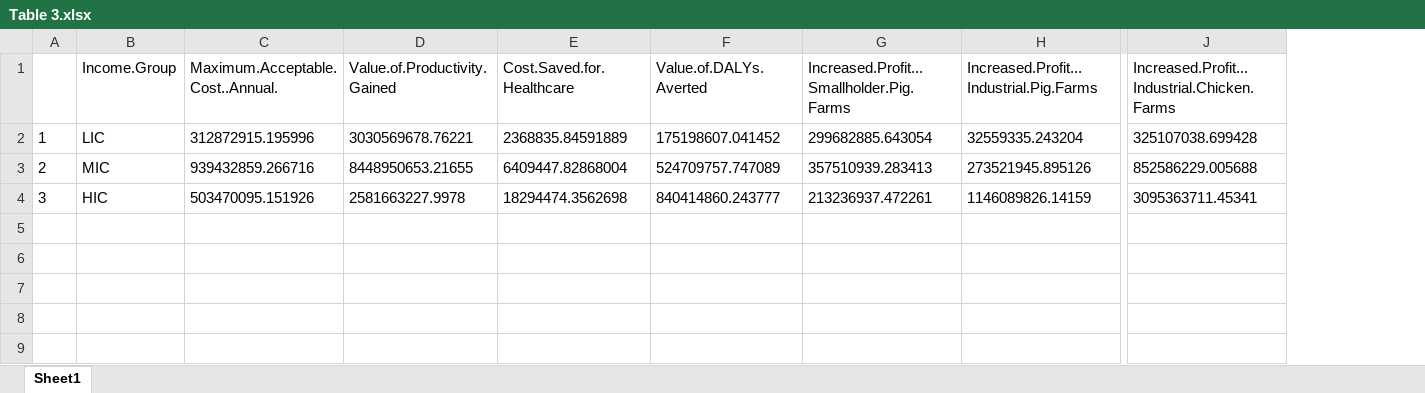
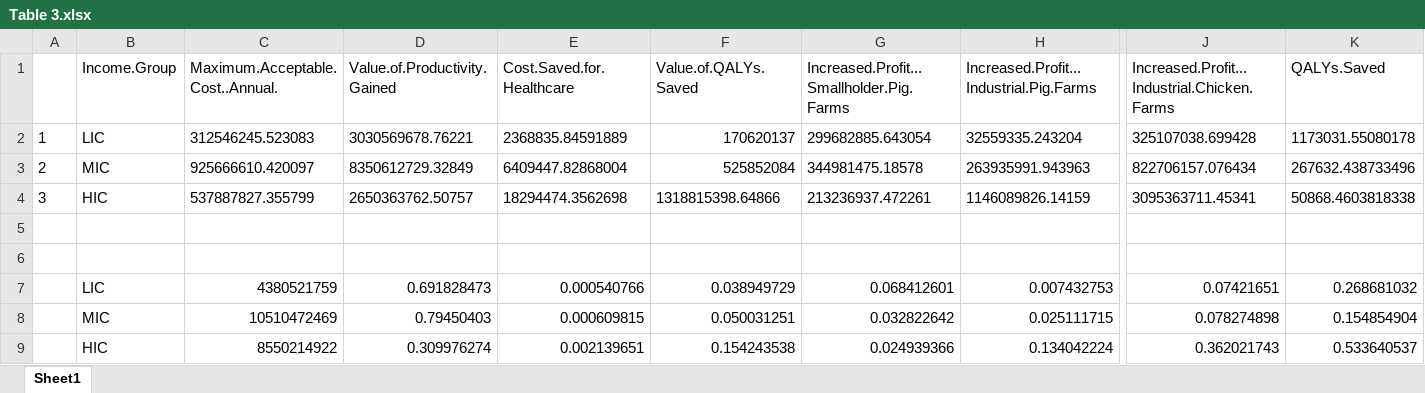
Before and after one commit to Trescovia/AHHME, an Excel workbook: Outputs/Table 3.xlsx, sheet Sheet1, drawn as a sheet; only a part is shown, gaps mark what is left out; values as stored, in another font and other column widths than the file's, no borders; removed rows and columns are numbered as before the commit, all else as after; rows hold the shown columns only; the diff names each change by its address in the sheet, - before the commit and + after, or states it on an @@ line.

```diff
--- a/Outputs/Table 3.xlsx (sheet Sheet1)
+++ b/Outputs/Table 3.xlsx (sheet Sheet1)
-column F (Value.of.DALYs.Averted), row 2: 175198607.041452; row 4: 840414860.243777
+column F (Value.of.QALYs.Saved), row 2: 170620137; row 4: 1318815398.64866
+column K (QALYs.Saved), row 2: 1173031.55080178; row 4: 50868.4603818338
-C2 (Maximum.Acceptable.Cost..Annual.): 312872915.195996
+C2 (Maximum.Acceptable.Cost..Annual.): 312546245.523083
-row 3: 2 | MIC | 939432859.266716 | 8448950653.21655 | 6409447.82868004 | 524709757.747089 | 357510939.283413 | 273521945.895126 | 852586229.005688
+row 3: 2 | MIC | 925666610.420097 | 8350612729.32849 | 6409447.82868004 | 525852084 | 344981475.18578 | 263935991.943963 | 822706157.076434 | 267632.438733496
-C4 (Maximum.Acceptable.Cost..Annual.): 503470095.151926
+C4 (Maximum.Acceptable.Cost..Annual.): 537887827.355799
-D4 (Value.of.Productivity.Gained): 2581663227.9978
+D4 (Value.of.Productivity.Gained): 2650363762.50757
+row 5: (empty)
+row 6: (empty)
+row 7:  | LIC | 4380521759 | 0.691828473 | 0.000540766 | 0.038949729 | 0.068412601 | 0.007432753 | 0.07421651 | 0.268681032
+row 8:  | MIC | 10510472469 | 0.79450403 | 0.000609815 | 0.050031251 | 0.032822642 | 0.025111715 | 0.078274898 | 0.154854904
+row 9:  | HIC | 8550214922 | 0.309976274 | 0.002139651 | 0.154243538 | 0.024939366 | 0.134042224 | 0.362021743 | 0.533640537
```
Also changed, not shown: Outputs/MC Results HIC.xlsx, Outputs/MC Results LIC.xlsx, 14 other files.
